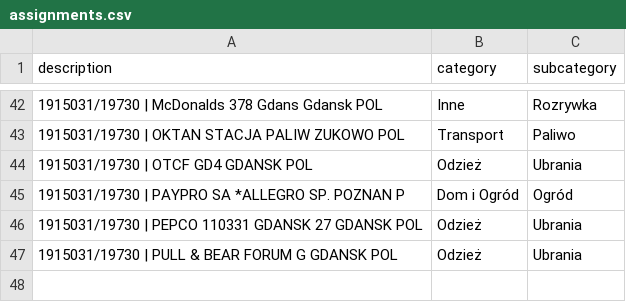
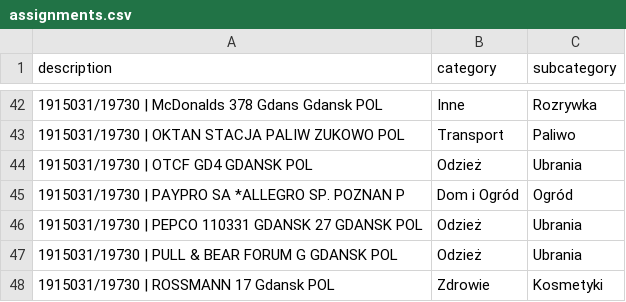
Before and after one commit to patrykkaminiecki/KategoryzatorTransakcjiWeb, a CSV file: assignments.csv, drawn as a sheet; only a part is shown, gaps mark what is left out; the diff names each change by its address in the sheet, - before the commit and + after, or states it on an @@ line.

Commit message:
Update assignments.csv - 2025-07-18 12:52:36

```diff
--- a/assignments.csv
+++ b/assignments.csv
+row 48: 1915031/19730 | ROSSMANN 17 Gdansk POL | Zdrowie | Kosmetyki
```
